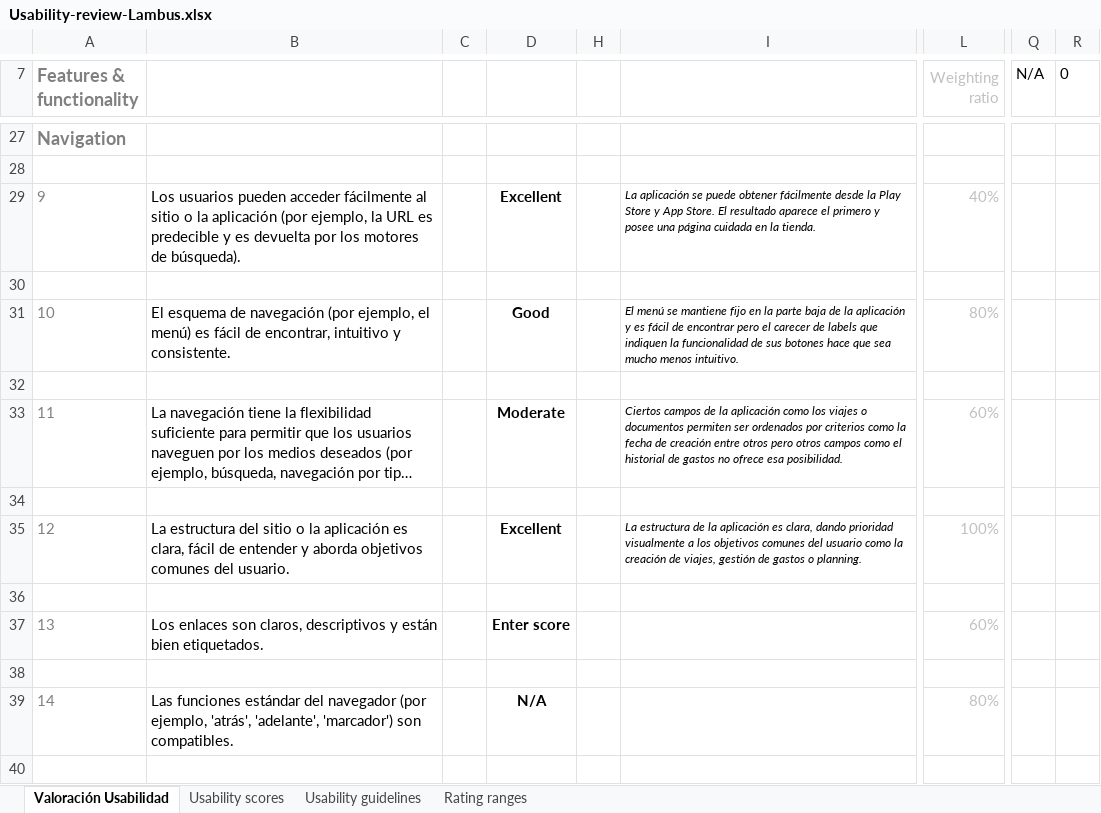
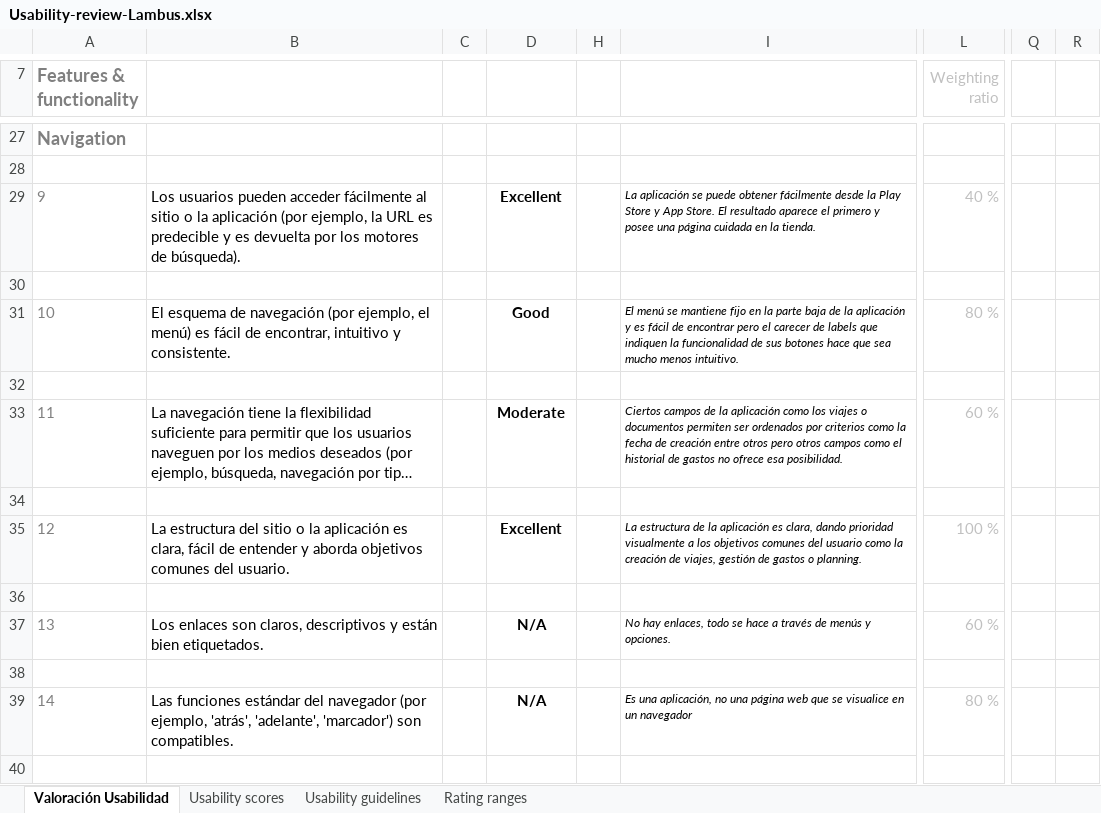
Before and after one commit to Olasergiolas/DIU21, an Excel workbook: P1/Usability-review-Lambus.xlsx, sheet Valoración Usabilidad, drawn as a sheet; only a part is shown, gaps mark what is left out; long unchanged cells end in …; values as stored, in another font and other column widths than the file's, no borders; charts and pictures and conditional formats not drawn; the diff covers the shown part only; the diff names each change by its address in the sheet, - before the commit and + after, or states it on an @@ line.

```diff
--- a/P1/Usability-review-Lambus.xlsx (sheet Valoración Usabilidad)
+++ b/P1/Usability-review-Lambus.xlsx (sheet Valoración Usabilidad)
-Q7:R7 text colour: black
+Q7:R7 text colour: #FFFFFF
-L29 (Weighting ratio): 40%
+L29 (Weighting ratio): 40 %
-L31 (Weighting ratio): 80%
+L31 (Weighting ratio): 80 %
-L33 (Weighting ratio): 60%
+L33 (Weighting ratio): 60 %
-L35 (Weighting ratio): 100%
+L35 (Weighting ratio): 100 %
-D37: Enter score
+D37: N/A
-I37: (empty)
+I37: No hay enlaces, todo se hace a través de menús y opciones.
-L37 (Weighting ratio): 60%
+L37 (Weighting ratio): 60 %
-I39: (empty)
+I39: Es una aplicación, no una página web que se visualice en un navegador
-L39 (Weighting ratio): 80%
+L39 (Weighting ratio): 80 %
```
Also changed, not shown: 104 edited cells and cell formats elsewhere in this sheet, sheet Usability scores, sheet Usability guidelines, formulas that keep their value, charts or pictures.
